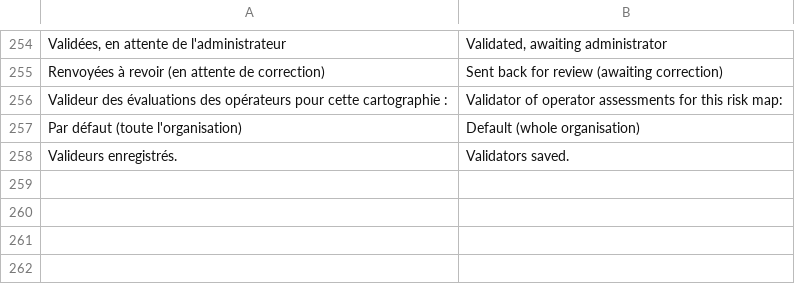
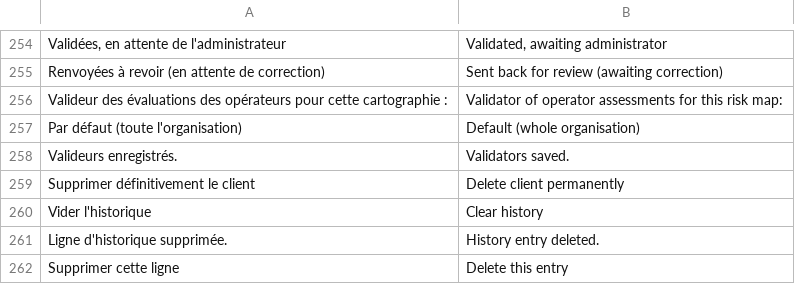
Before and after one commit to Fkcorporate/egalyx.control, a TSV file: egalyx/traductions/fr_en_complements.tsv, drawn as a sheet; only a part is shown, gaps mark what is left out; the diff names each change by its address in the sheet, - before the commit and + after, or states it on an @@ line.

Commit message:
Add files via upload

```diff
--- a/egalyx/traductions/fr_en_complements.tsv
+++ b/egalyx/traductions/fr_en_complements.tsv
+row 259: Supprimer définitivement le client | Delete client permanently
+row 260: Vider l'historique | Clear history
+row 261: Ligne d'historique supprimée. | History entry deleted.
+row 262: Supprimer cette ligne | Delete this entry
```
